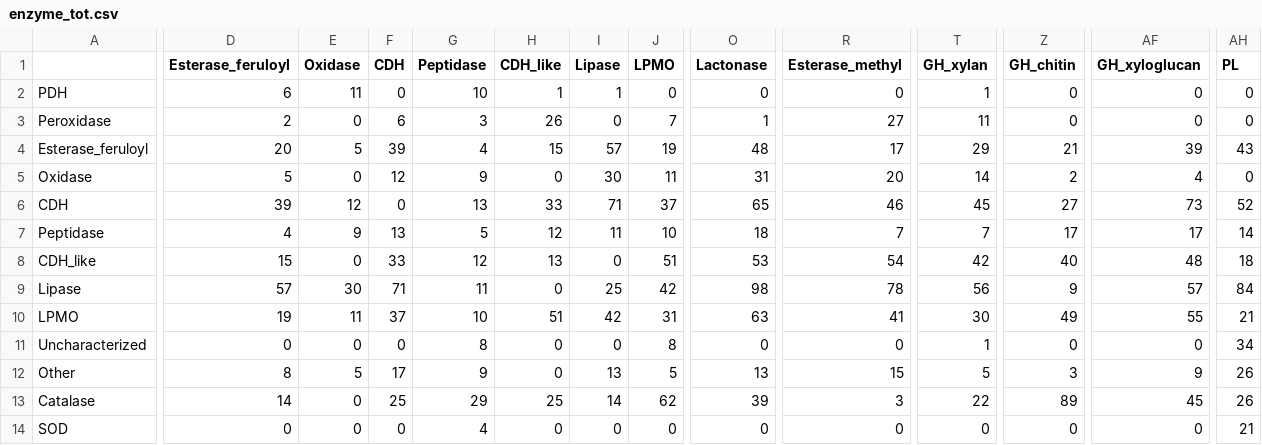
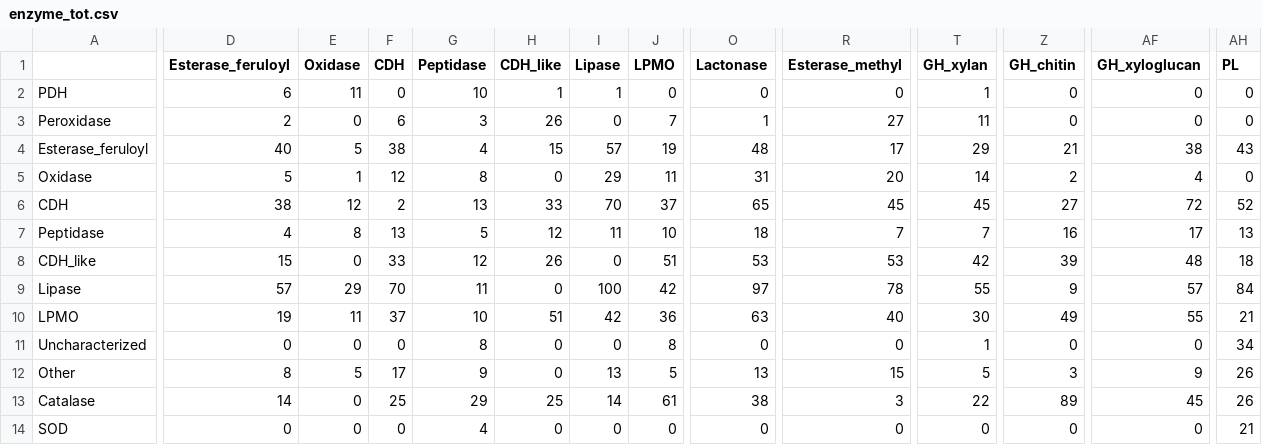
Before and after one commit to fdelogu/fungi-proteomics-net, a CSV file: results/enzyme_tot.csv, drawn as a sheet; only a part is shown, gaps mark what is left out; the diff covers the shown part only; the diff names each change by its address in the sheet, - before the commit and + after, or states it on an @@ line.

```diff
--- a/results/enzyme_tot.csv
+++ b/results/enzyme_tot.csv
-D4 (Esterase_feruloyl): 20
+D4 (Esterase_feruloyl): 40
-F4 (CDH): 39
+F4 (CDH): 38
-AF4 (GH_xyloglucan): 39
+AF4 (GH_xyloglucan): 38
-E5 (Oxidase): 0
+E5 (Oxidase): 1
-G5 (Peptidase): 9
+G5 (Peptidase): 8
-I5 (Lipase): 30
+I5 (Lipase): 29
-D6 (Esterase_feruloyl): 39
+D6 (Esterase_feruloyl): 38
-F6 (CDH): 0
+F6 (CDH): 2
-I6 (Lipase): 71
+I6 (Lipase): 70
-R6 (Esterase_methyl): 46
+R6 (Esterase_methyl): 45
-AF6 (GH_xyloglucan): 73
+AF6 (GH_xyloglucan): 72
-E7 (Oxidase): 9
+E7 (Oxidase): 8
-Z7 (GH_chitin): 17
+Z7 (GH_chitin): 16
-AH7 (PL): 14
+AH7 (PL): 13
-H8 (CDH_like): 13
+H8 (CDH_like): 26
-R8 (Esterase_methyl): 54
+R8 (Esterase_methyl): 53
-Z8 (GH_chitin): 40
+Z8 (GH_chitin): 39
-E9 (Oxidase): 30
+E9 (Oxidase): 29
-F9 (CDH): 71
+F9 (CDH): 70
-I9 (Lipase): 25
+I9 (Lipase): 100
-O9 (Lactonase): 98
+O9 (Lactonase): 97
-T9 (GH_xylan): 56
+T9 (GH_xylan): 55
-J10 (LPMO): 31
+J10 (LPMO): 36
-R10 (Esterase_methyl): 41
+R10 (Esterase_methyl): 40
-J13 (LPMO): 62
+J13 (LPMO): 61
-O13 (Lactonase): 39
+O13 (Lactonase): 38
```
Also changed, not shown: 43 edited cells elsewhere in this file, 2 other files.
